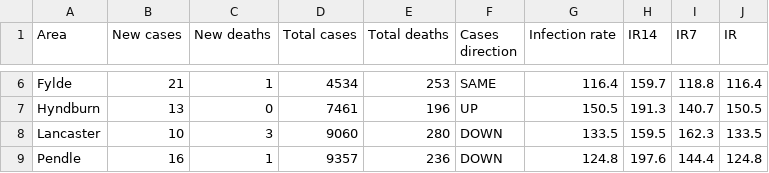
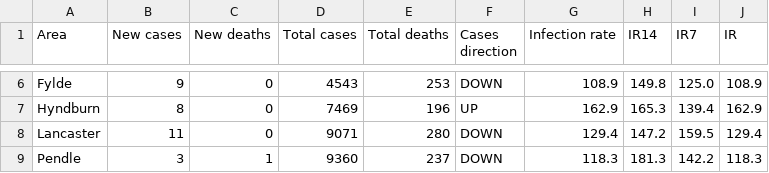
Before and after one commit to paumber/covid-data, a CSV file: Latest_Lancs_Flourish.csv, drawn as a sheet; only a part is shown, gaps mark what is left out; the diff covers the shown part only; the diff names each change by its address in the sheet, - before the commit and + after, or states it on an @@ line.

```diff
--- a/Latest_Lancs_Flourish.csv
+++ b/Latest_Lancs_Flourish.csv
-B6 (New cases): 21
+B6 (New cases): 9
-C6 (New deaths): 1
+C6 (New deaths): 0
-D6 (Total cases): 4534
+D6 (Total cases): 4543
-F6 (Cases direction): SAME
+F6 (Cases direction): DOWN
-G6 (Infection rate): 116.4
+G6 (Infection rate): 108.9
-H6 (IR14): 159.7
+H6 (IR14): 149.8
-I6 (IR7): 118.8
+I6 (IR7): 125.0
-J6 (IR): 116.4
+J6 (IR): 108.9
-B7 (New cases): 13
+B7 (New cases): 8
-D7 (Total cases): 7461
+D7 (Total cases): 7469
-G7 (Infection rate): 150.5
+G7 (Infection rate): 162.9
-H7 (IR14): 191.3
+H7 (IR14): 165.3
-I7 (IR7): 140.7
+I7 (IR7): 139.4
-J7 (IR): 150.5
+J7 (IR): 162.9
-B8 (New cases): 10
+B8 (New cases): 11
-C8 (New deaths): 3
+C8 (New deaths): 0
-D8 (Total cases): 9060
+D8 (Total cases): 9071
-G8 (Infection rate): 133.5
+G8 (Infection rate): 129.4
-H8 (IR14): 159.5
+H8 (IR14): 147.2
-I8 (IR7): 162.3
+I8 (IR7): 159.5
-J8 (IR): 133.5
+J8 (IR): 129.4
-B9 (New cases): 16
+B9 (New cases): 3
-D9 (Total cases): 9357
+D9 (Total cases): 9360
-E9 (Total deaths): 236
+E9 (Total deaths): 237
-G9 (Infection rate): 124.8
+G9 (Infection rate): 118.3
-H9 (IR14): 197.6
+H9 (IR14): 181.3
-I9 (IR7): 144.4
+I9 (IR7): 142.2
-J9 (IR): 124.8
+J9 (IR): 118.3
```
Also changed, not shown: 66 edited cells elsewhere in this file.
